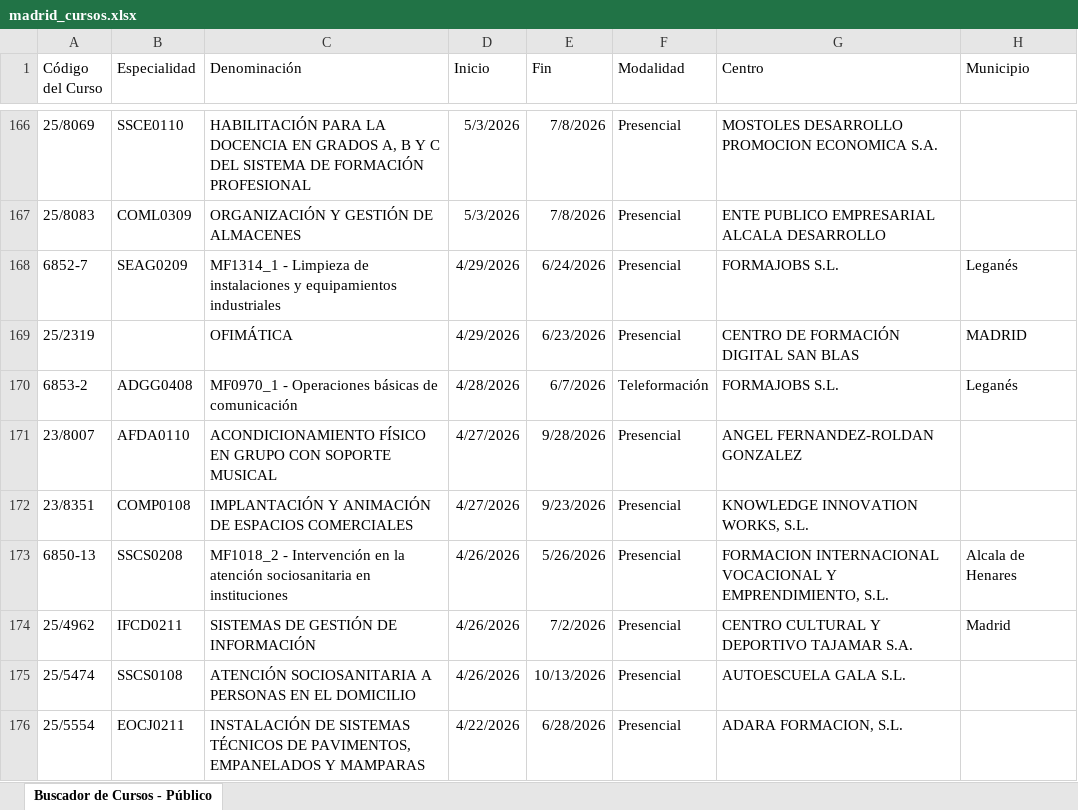
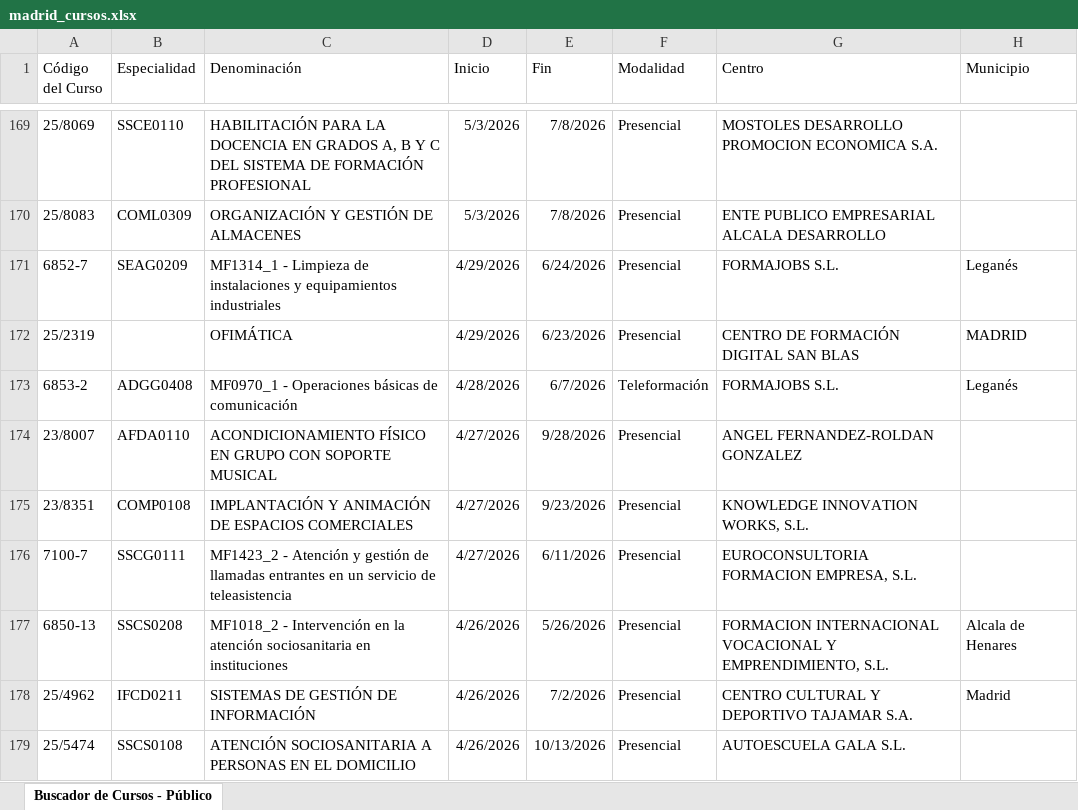
Before and after one commit to adavesik/cursos-de-formacion-SEPE, an Excel workbook: public/madrid_cursos.xlsx, sheet Buscador de Cursos - Público, drawn as a sheet; only a part is shown, gaps mark what is left out; the shorter side is filled out with more unchanged rows; values as stored, in another font and other column widths than the file's, no borders; the diff covers the shown part only; the diff names each change by its address in the sheet, - before the commit and + after, or states it on an @@ line.

```diff
--- a/public/madrid_cursos.xlsx (sheet Buscador de Cursos - Público)
+++ b/public/madrid_cursos.xlsx (sheet Buscador de Cursos - Público)
+row 176: 7100-7 | SSCG0111 | MF1423_2 - Atención y gestión de llamadas entrantes en un servicio de teleasistencia | 4/27/2026 | 6/11/2026 | Presencial | EUROCONSULTORIA FORMACION EMPRESA, S.L.
```
Also changed, not shown: 12 added rows and 19 removed rows elsewhere in this sheet.
